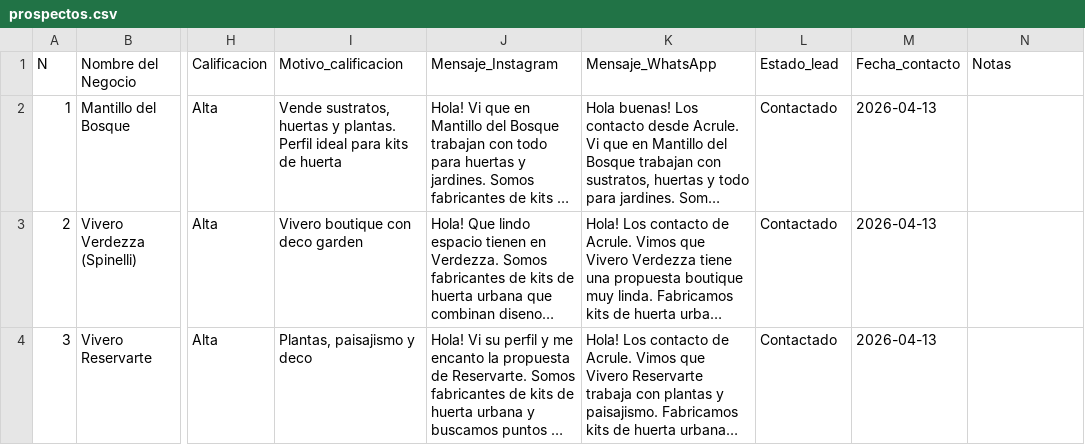
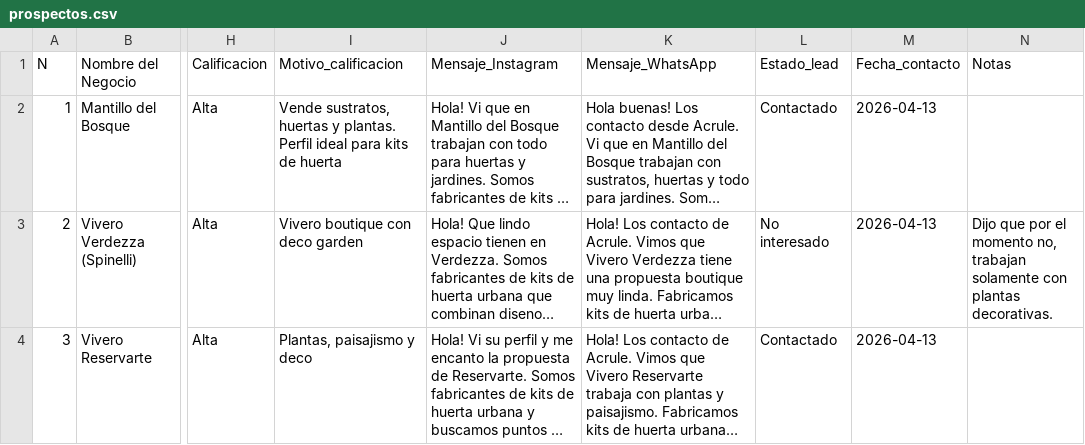
Before and after one commit to acruleaeroponia-gif/prospeccion-mayoristas, a CSV file: prospectos.csv, drawn as a sheet; only a part is shown, gaps mark what is left out; long unchanged cells end in …; the diff covers the shown part only; the diff names each change by its address in the sheet, - before the commit and + after, or states it on an @@ line.

Commit message:
Actualización estados: 2 interesados, 1 reunión, 2 no interesados, 1 respondió - 2026-04-14

```diff
--- a/prospectos.csv
+++ b/prospectos.csv
-L3 (Estado_lead): Contactado
+L3 (Estado_lead): No interesado
-N3 (Notas): (empty)
+N3 (Notas): Dijo que por el momento no, trabajan solamente con plantas decorativas.
```
Also changed, not shown: 11 edited cells elsewhere in this file.
